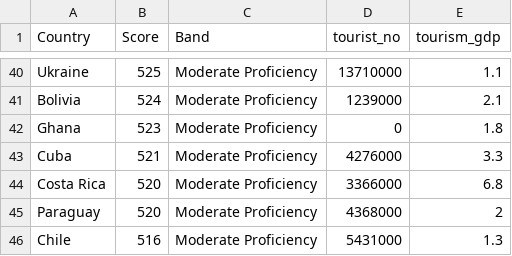
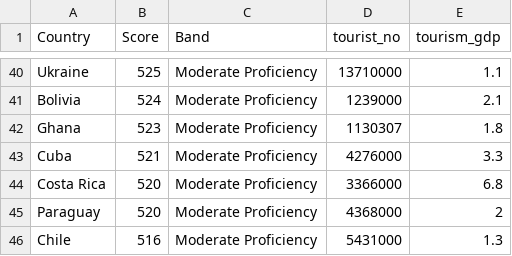
Before and after one commit to jjah0001/fit3179_ass2.github.io, a CSV file: data/JoinedData5.csv, drawn as a sheet; only a part is shown, gaps mark what is left out.

Commit message:
Modified data

```diff
--- a/data/JoinedData5.csv
+++ b/data/JoinedData5.csv
@@ -41,3 +41,3 @@ Ukraine,525,Moderate Proficiency,13710000,1.1
 Bolivia,524,Moderate Proficiency,1239000,2.1
-Ghana,523,Moderate Proficiency,0,1.8
+Ghana,523,Moderate Proficiency,1130307,1.8
 Cuba,521,Moderate Proficiency,4276000,3.3
```
Also changed, not shown: 1 other file.
